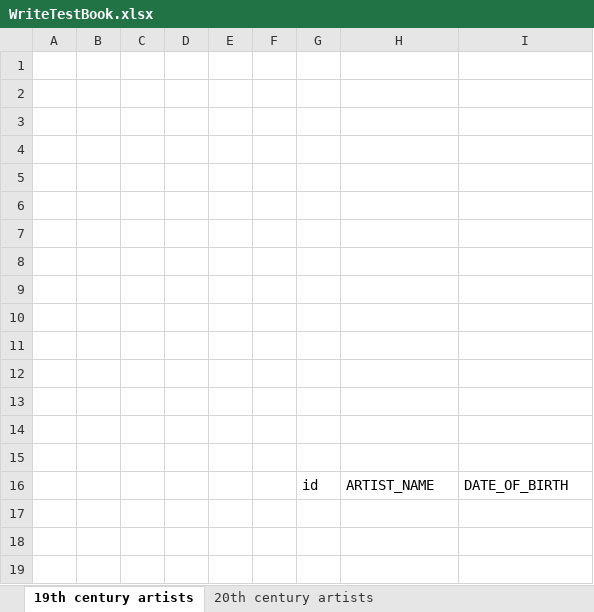
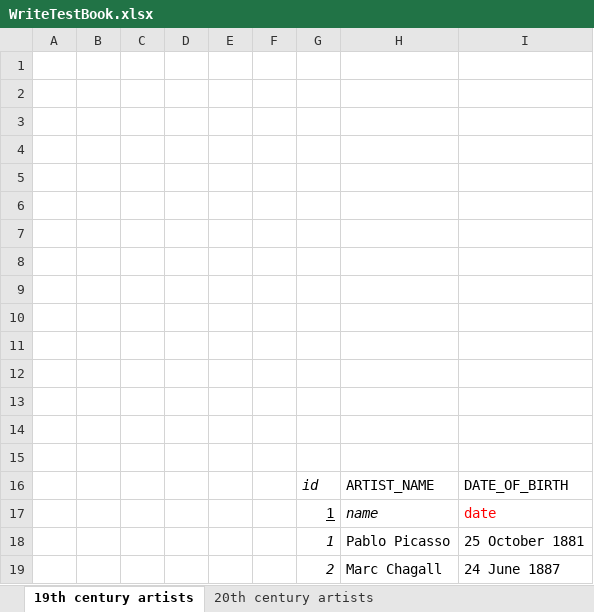
Before and after one commit to Ivan-nikitko/ApachePOITest, an Excel workbook: WriteTestBook.xlsx, sheet 19th century artists, drawn as a sheet; values as stored, in another font and other column widths than the file's, no borders; table styles not drawn; the diff names each change by its address in the sheet, - before the commit and + after, or states it on an @@ line.

```diff
--- a/WriteTestBook.xlsx (sheet 19th century artists)
+++ b/WriteTestBook.xlsx (sheet 19th century artists)
-G16 italic: off
+G16 italic: on
+row 17:  |  |  |  |  |  | 1 | name | date
+row 18:  |  |  |  |  |  | 1 | Pablo Picasso | 25 October 1881
+row 19:  |  |  |  |  |  | 2 | Marc Chagall | 24 June 1887
```
Also changed, not shown: sheet 20th century artists, 1 other file.
